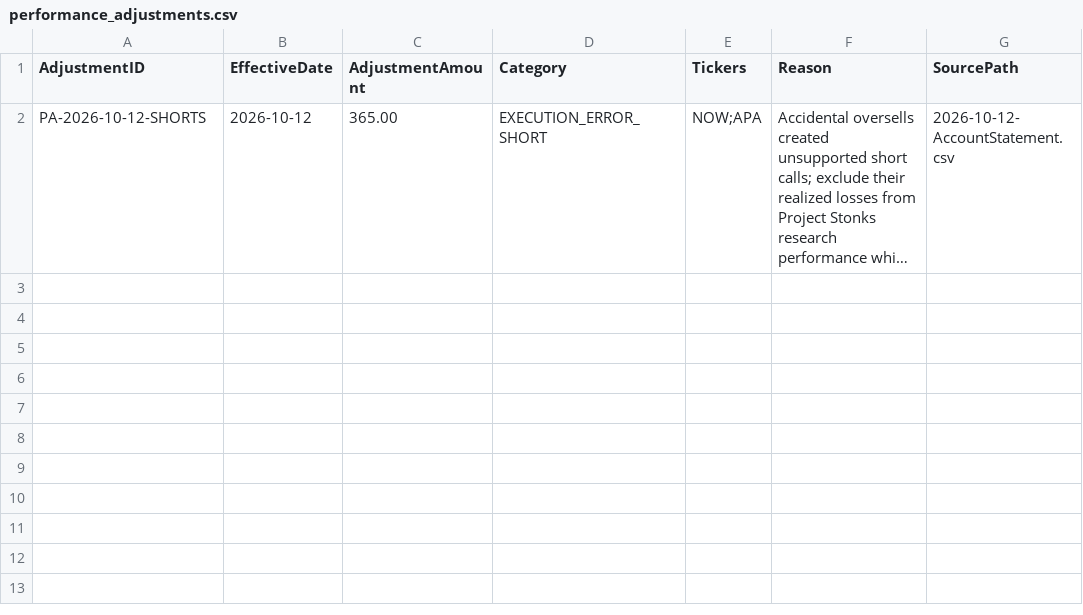
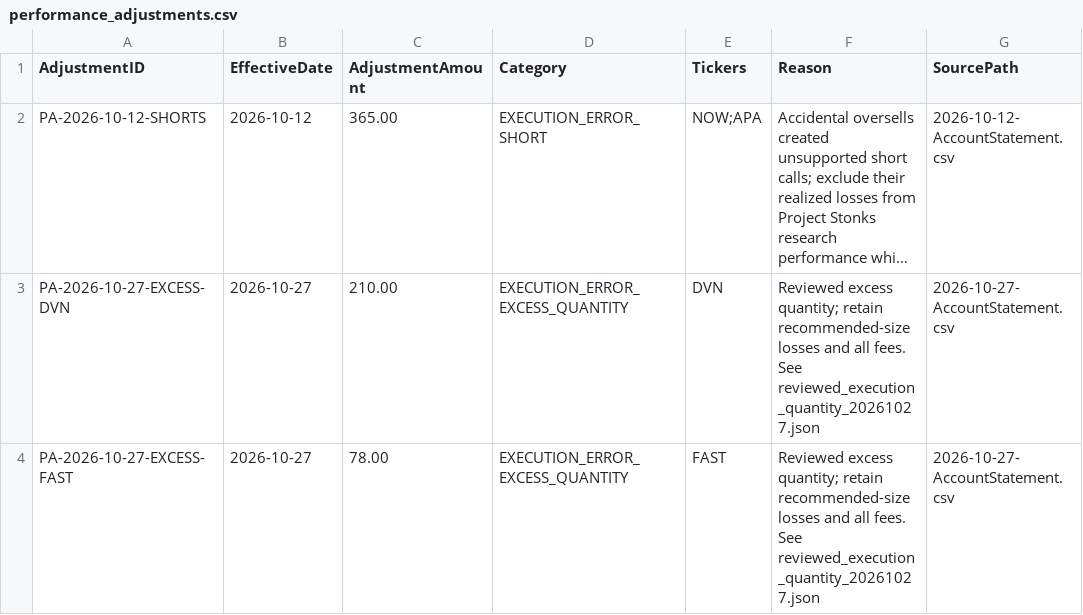
Before and after one commit to brianfaust01-hub/options_research_engine, a CSV file: data/performance_adjustments.csv, drawn as a sheet; long unchanged cells end in …; the diff names each change by its address in the sheet, - before the commit and + after, or states it on an @@ line.

```diff
--- a/data/performance_adjustments.csv
+++ b/data/performance_adjustments.csv
+row 3: PA-2026-10-27-EXCESS-DVN | 2026-10-27 | 210.00 | EXECUTION_ERROR_EXCESS_QUANTITY | DVN | Reviewed excess quantity; retain recommended-size losses and all fees. See reviewed_execution_quantity_20261027.json | 2026-10-27-AccountStatement.csv
+row 4: PA-2026-10-27-EXCESS-FAST | 2026-10-27 | 78.00 | EXECUTION_ERROR_EXCESS_QUANTITY | FAST | Reviewed excess quantity; retain recommended-size losses and all fees. See reviewed_execution_quantity_20261027.json | 2026-10-27-AccountStatement.csv
```
Also changed, not shown: data/account_state_snapshots.csv, 24 other files.
